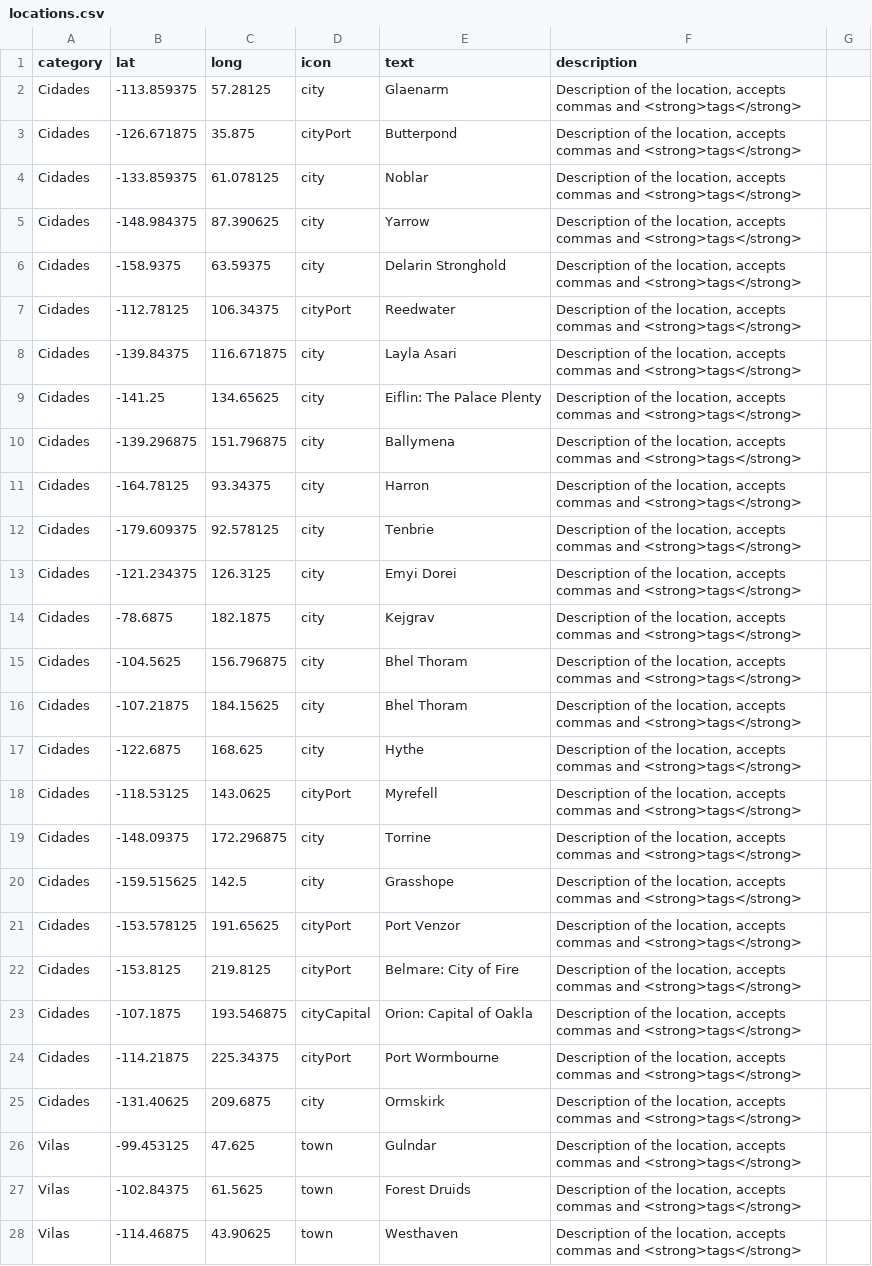
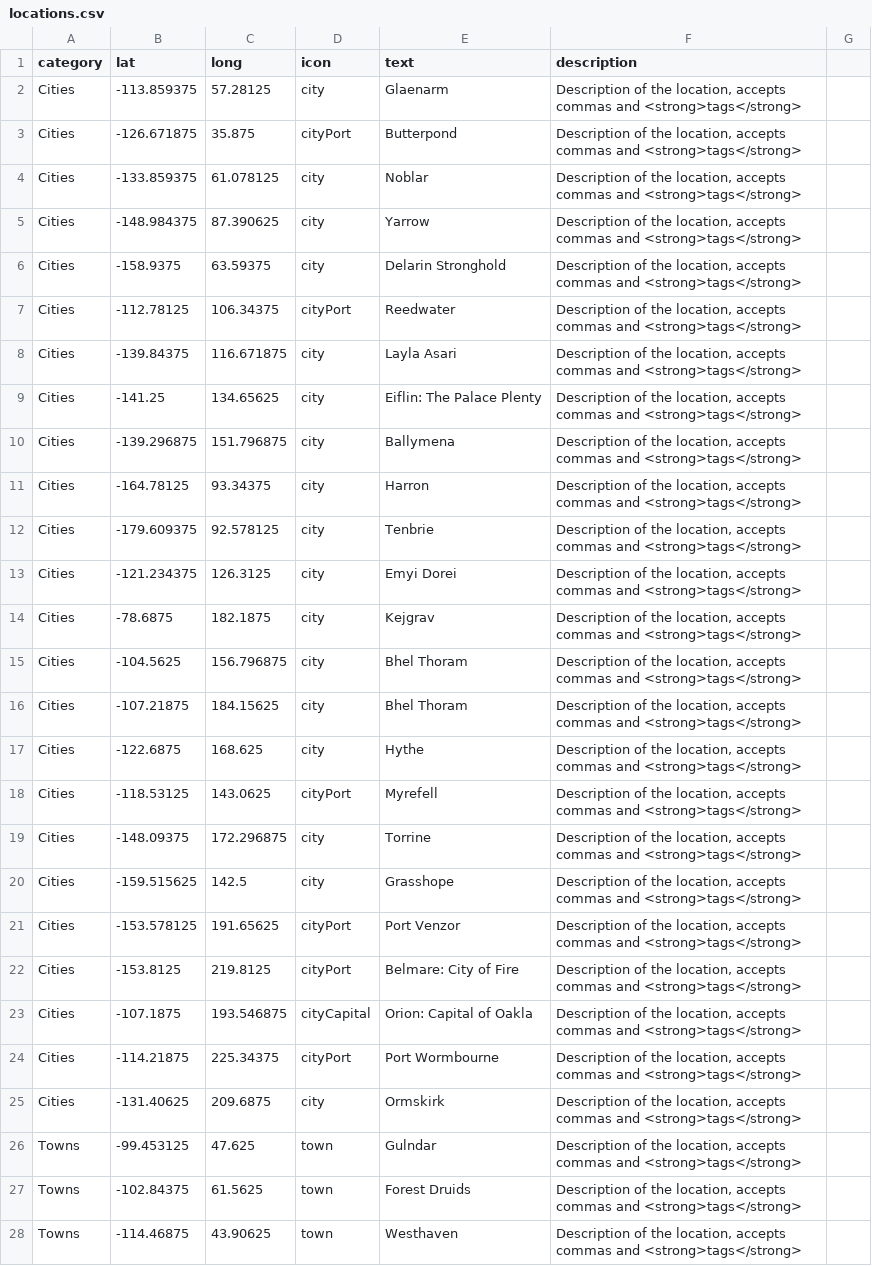
Before and after one commit to TaylorHo/rpg-interactive-map, a CSV file: locations.csv, drawn as a sheet; only a part is shown; the diff covers the shown part only; the diff names each change by its address in the sheet, - before the commit and + after, or states it on an @@ line.

```diff
--- a/locations.csv
+++ b/locations.csv
-A2:A25 (category): Cidades
+A2:A25 (category): Cities
-A26:A28 (category): Vilas
+A26:A28 (category): Towns
```
Also changed, not shown: 70 edited cells elsewhere in this file, 5 other files.
